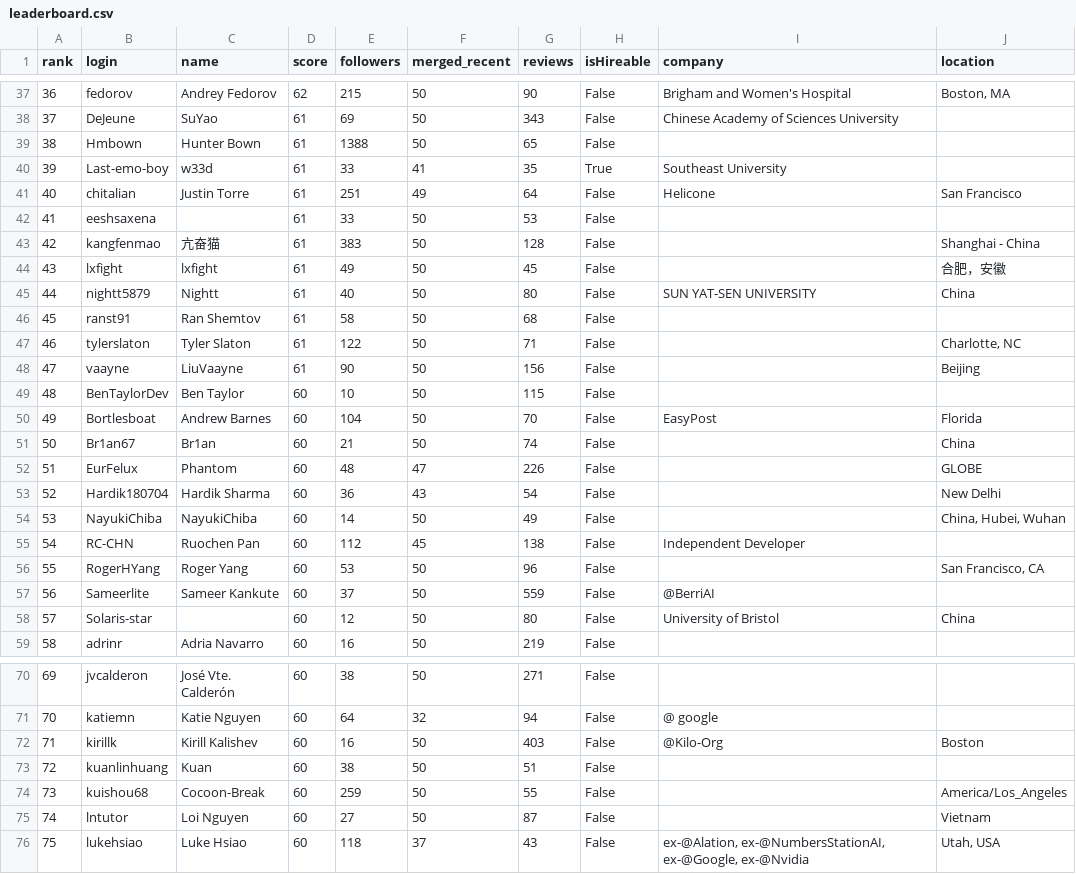
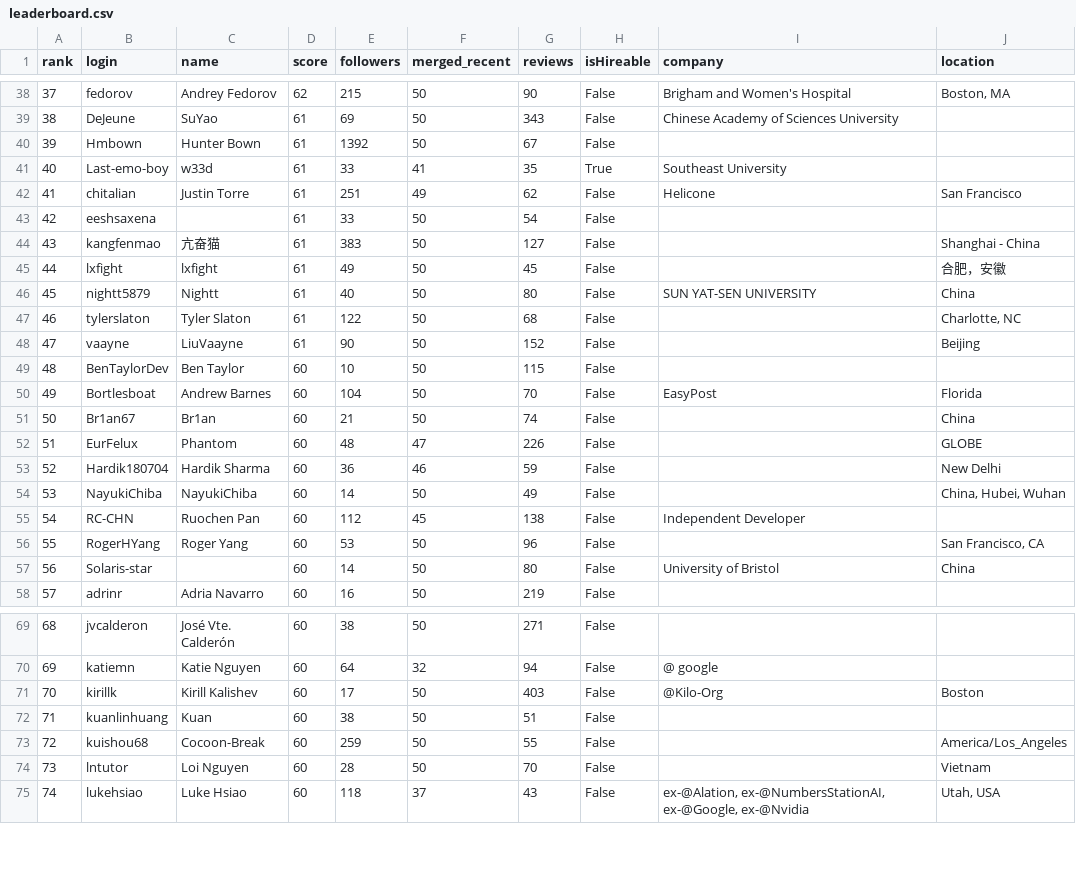
Before and after one commit to adorosario/agentic-ai-builders-leaderboard, a CSV file: leaderboard.csv, drawn as a sheet; only a part is shown, gaps mark what is left out; removed rows and columns are numbered as before the commit, all else as after; the diff covers the shown part only; the diff names each change by its address in the sheet, - before the commit and + after, or states it on an @@ line.

```diff
--- a/leaderboard.csv
+++ b/leaderboard.csv
@@ column A (rank) renumbered between rows 30 and 201 @@
-E40 (followers): 1388
+E40 (followers): 1392
-G40 (reviews): 65
+G40 (reviews): 67
-G42 (reviews): 64
+G42 (reviews): 62
-G43 (reviews): 53
+G43 (reviews): 54
-G44 (reviews): 128
+G44 (reviews): 127
-row 46: 45 | ranst91 | Ran Shemtov | 61 | 58 | 50 | 68 | False
-G47 (reviews): 71
+G47 (reviews): 68
-G48 (reviews): 156
+G48 (reviews): 152
-F53 (merged_recent): 43
+F53 (merged_recent): 46
-G53 (reviews): 54
+G53 (reviews): 59
-row 57: 56 | Sameerlite | Sameer Kankute | 60 | 37 | 50 | 559 | False | @BerriAI
-E57 (followers): 12
+E57 (followers): 14
-E71 (followers): 16
+E71 (followers): 17
-E74 (followers): 27
+E74 (followers): 28
-G74 (reviews): 87
+G74 (reviews): 70
```
Also changed, not shown: 6 added rows, 4 removed rows and 44 edited cells elsewhere in this file, 2 other files.
